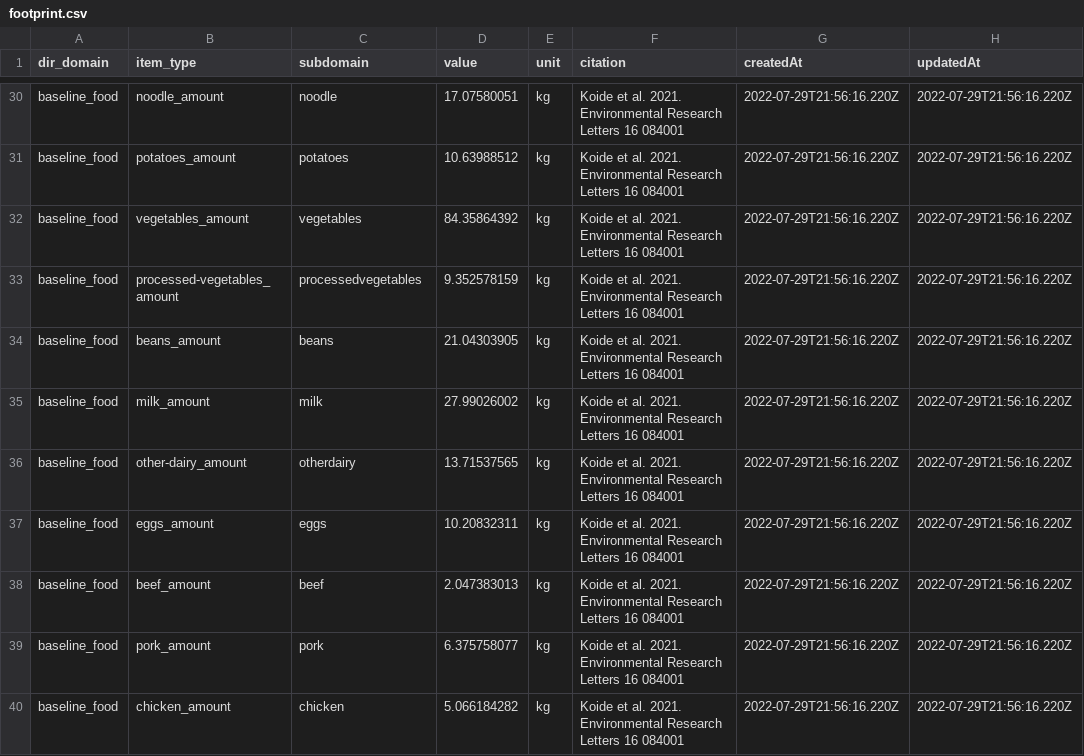
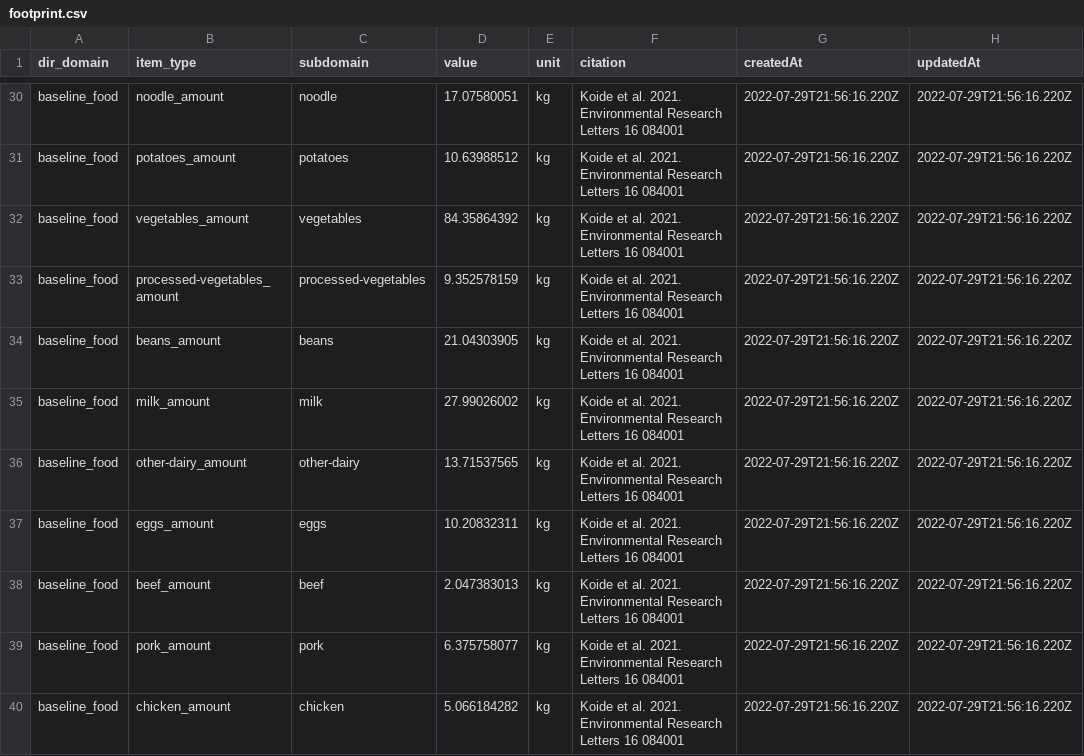
Before and after one commit to codeforjapan/JibungotoPlanet-backend, a CSV file: data/footprint.csv, drawn as a sheet; only a part is shown, gaps mark what is left out; the diff covers the shown part only.

Commit message:
fix: subdomain to kebab-case

```diff
--- a/data/footprint.csv
+++ b/data/footprint.csv
@@ -32,6 +32,6 @@ baseline_food,potatoes_amount,potatoes,10.63988512,kg,Koide et al. 2021. Environ
 baseline_food,vegetables_amount,vegetables,84.35864392,kg,Koide et al. 2021. Environmental Research Letters 16 084001,2022-07-29T21:56:16.220Z,2022-07-29T21:56:16.220Z
-baseline_food,processed-vegetables_amount,processedvegetables,9.352578159,kg,Koide et al. 2021. Environmental Research Letters 16 084001,2022-07-29T21:56:16.220Z,2022-07-29T21:56:16.220Z
+baseline_food,processed-vegetables_amount,processed-vegetables,9.352578159,kg,Koide et al. 2021. Environmental Research Letters 16 084001,2022-07-29T21:56:16.220Z,2022-07-29T21:56:16.220Z
 baseline_food,beans_amount,beans,21.04303905,kg,Koide et al. 2021. Environmental Research Letters 16 084001,2022-07-29T21:56:16.220Z,2022-07-29T21:56:16.220Z
 baseline_food,milk_amount,milk,27.99026002,kg,Koide et al. 2021. Environmental Research Letters 16 084001,2022-07-29T21:56:16.220Z,2022-07-29T21:56:16.220Z
-baseline_food,other-dairy_amount,otherdairy,13.71537565,kg,Koide et al. 2021. Environmental Research Letters 16 084001,2022-07-29T21:56:16.220Z,2022-07-29T21:56:16.220Z
+baseline_food,other-dairy_amount,other-dairy,13.71537565,kg,Koide et al. 2021. Environmental Research Letters 16 084001,2022-07-29T21:56:16.220Z,2022-07-29T21:56:16.220Z
 baseline_food,eggs_amount,eggs,10.20832311,kg,Koide et al. 2021. Environmental Research Letters 16 084001,2022-07-29T21:56:16.220Z,2022-07-29T21:56:16.220Z
```
Also changed, not shown: 16 edited cells elsewhere in this file, 1 other file.
